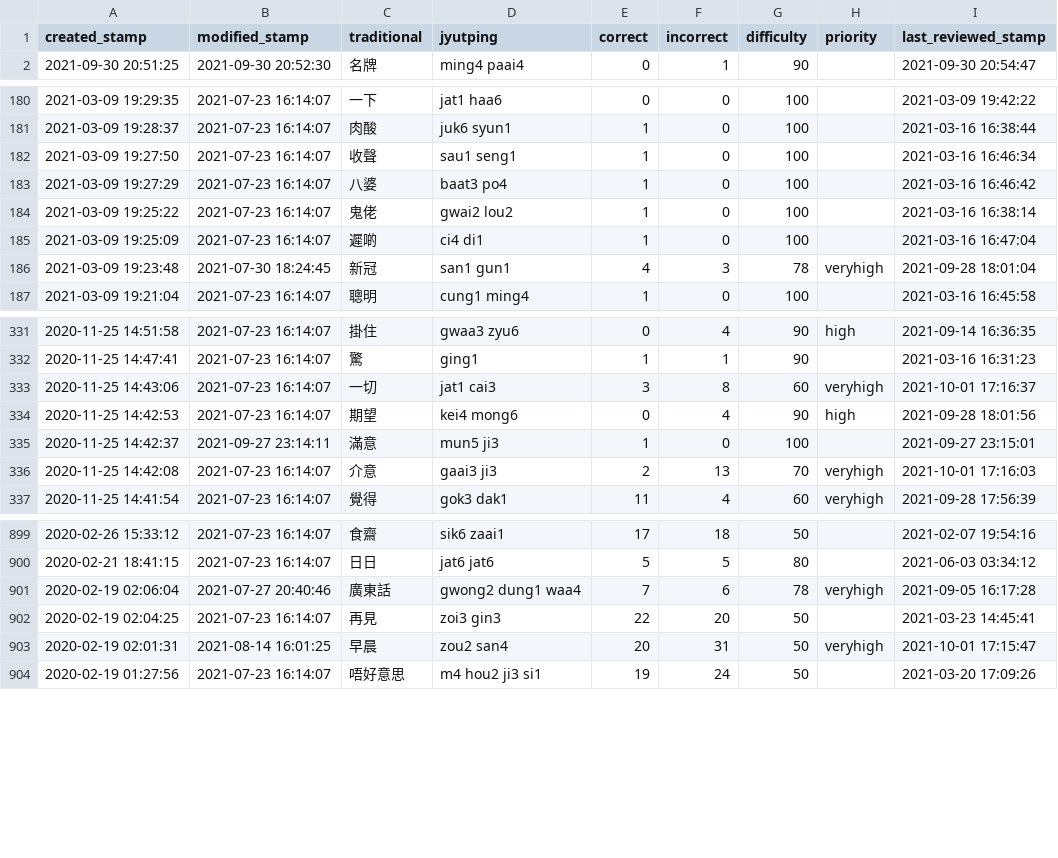
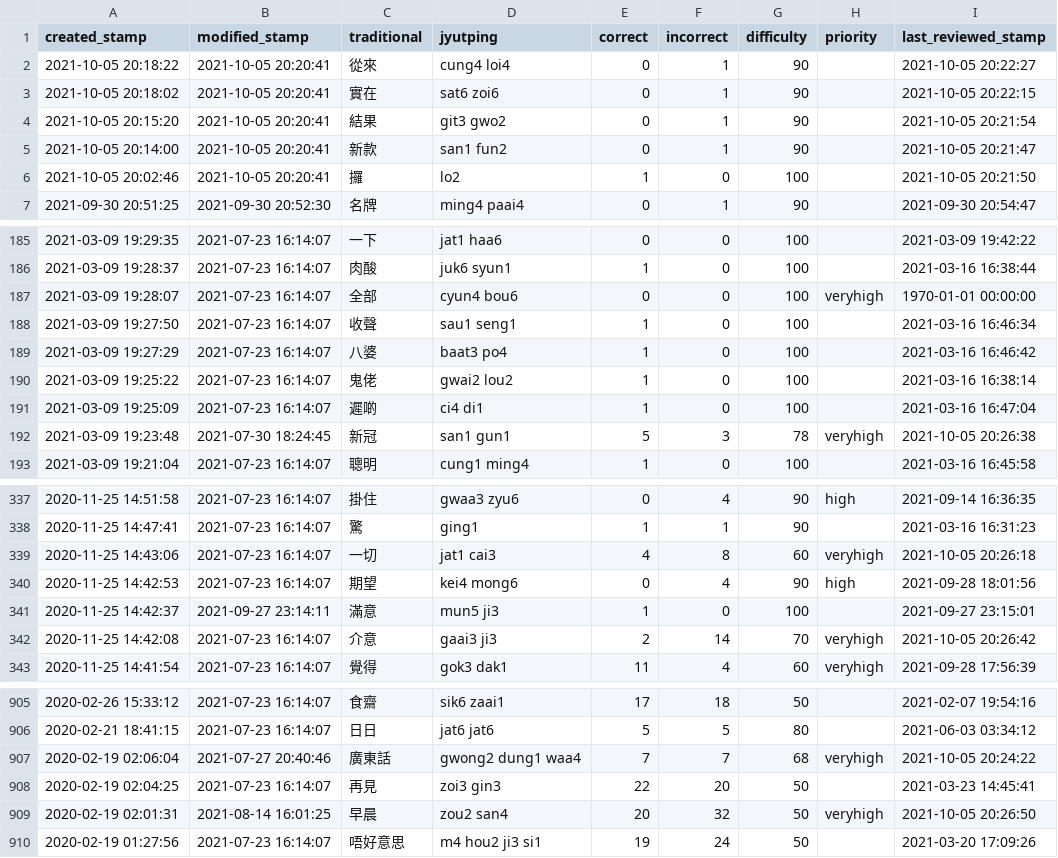
Before and after one commit to tina-may/tina-pleco, a CSV file: Report.csv, drawn as a sheet; only a part is shown, gaps mark what is left out; the diff covers the shown part only.

```diff
--- a/Report.csv
+++ b/Report.csv
@@ -1,2 +1,7 @@
 created_stamp,modified_stamp,traditional,jyutping,correct,incorrect,difficulty,priority,last_reviewed_stamp
+2021-10-05 20:18:22,2021-10-05 20:20:41,從來,cung4 loi4,0,1,90,,2021-10-05 20:22:27
+2021-10-05 20:18:02,2021-10-05 20:20:41,實在,sat6 zoi6,0,1,90,,2021-10-05 20:22:15
+2021-10-05 20:15:20,2021-10-05 20:20:41,結果,git3 gwo2,0,1,90,,2021-10-05 20:21:54
+2021-10-05 20:14:00,2021-10-05 20:20:41,新款,san1 fun2,0,1,90,,2021-10-05 20:21:47
+2021-10-05 20:02:46,2021-10-05 20:20:41,攞,lo2,1,0,100,,2021-10-05 20:21:50
 2021-09-30 20:51:25,2021-09-30 20:52:30,名牌,ming4 paai4,0,1,90,,2021-09-30 20:54:47
@@ -181,2 +186,3 @@ created_stamp,modified_stamp,traditional,jyutping,correct,incorrect,difficulty,p
 2021-03-09 19:28:37,2021-07-23 16:14:07,肉酸,juk6 syun1,1,0,100,,2021-03-16 16:38:44
+2021-03-09 19:28:07,2021-07-23 16:14:07,全部,cyun4 bou6,0,0,100,veryhigh,1970-01-01 00:00:00
 2021-03-09 19:27:50,2021-07-23 16:14:07,收聲,sau1 seng1,1,0,100,,2021-03-16 16:46:34
@@ -185,3 +191,3 @@ created_stamp,modified_stamp,traditional,jyutping,correct,incorrect,difficulty,p
 2021-03-09 19:25:09,2021-07-23 16:14:07,遲啲,ci4 di1,1,0,100,,2021-03-16 16:47:04
-2021-03-09 19:23:48,2021-07-30 18:24:45,新冠,san1 gun1,4,3,78,veryhigh,2021-09-28 18:01:04
+2021-03-09 19:23:48,2021-07-30 18:24:45,新冠,san1 gun1,5,3,78,veryhigh,2021-10-05 20:26:38
 2021-03-09 19:21:04,2021-07-23 16:14:07,聰明,cung1 ming4,1,0,100,,2021-03-16 16:45:58
@@ -332,6 +338,6 @@ created_stamp,modified_stamp,traditional,jyutping,correct,incorrect,difficulty,p
 2020-11-25 14:47:41,2021-07-23 16:14:07,驚,ging1,1,1,90,,2021-03-16 16:31:23
-2020-11-25 14:43:06,2021-07-23 16:14:07,一切,jat1 cai3,3,8,60,veryhigh,2021-10-01 17:16:37
+2020-11-25 14:43:06,2021-07-23 16:14:07,一切,jat1 cai3,4,8,60,veryhigh,2021-10-05 20:26:18
 2020-11-25 14:42:53,2021-07-23 16:14:07,期望,kei4 mong6,0,4,90,high,2021-09-28 18:01:56
 2020-11-25 14:42:37,2021-09-27 23:14:11,滿意,mun5 ji3,1,0,100,,2021-09-27 23:15:01
-2020-11-25 14:42:08,2021-07-23 16:14:07,介意,gaai3 ji3,2,13,70,veryhigh,2021-10-01 17:16:03
+2020-11-25 14:42:08,2021-07-23 16:14:07,介意,gaai3 ji3,2,14,70,veryhigh,2021-10-05 20:26:42
 2020-11-25 14:41:54,2021-07-23 16:14:07,覺得,gok3 dak1,11,4,60,veryhigh,2021-09-28 17:56:39
@@ -900,5 +906,5 @@ created_stamp,modified_stamp,traditional,jyutping,correct,incorrect,difficulty,p
 2020-02-21 18:41:15,2021-07-23 16:14:07,日日,jat6 jat6,5,5,80,,2021-06-03 03:34:12
-2020-02-19 02:06:04,2021-07-27 20:40:46,廣東話,gwong2 dung1 waa4,7,6,78,veryhigh,2021-09-05 16:17:28
+2020-02-19 02:06:04,2021-07-27 20:40:46,廣東話,gwong2 dung1 waa4,7,7,68,veryhigh,2021-10-05 20:24:22
 2020-02-19 02:04:25,2021-07-23 16:14:07,再見,zoi3 gin3,22,20,50,,2021-03-23 14:45:41
-2020-02-19 02:01:31,2021-08-14 16:01:25,早晨,zou2 san4,20,31,50,veryhigh,2021-10-01 17:15:47
+2020-02-19 02:01:31,2021-08-14 16:01:25,早晨,zou2 san4,20,32,50,veryhigh,2021-10-05 20:26:50
 2020-02-19 01:27:56,2021-07-23 16:14:07,唔好意思,m4 hou2 ji3 si1,19,24,50,,2021-03-20 17:09:26
```
Also changed, not shown: 22 edited cells elsewhere in this file, 2 other files.
